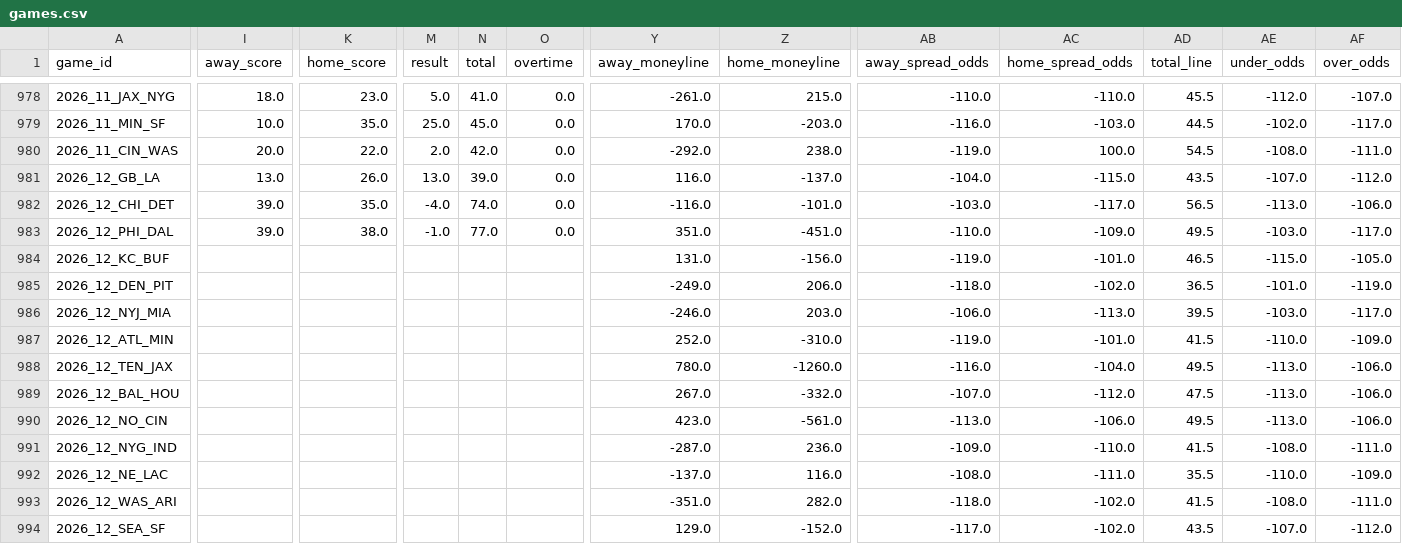
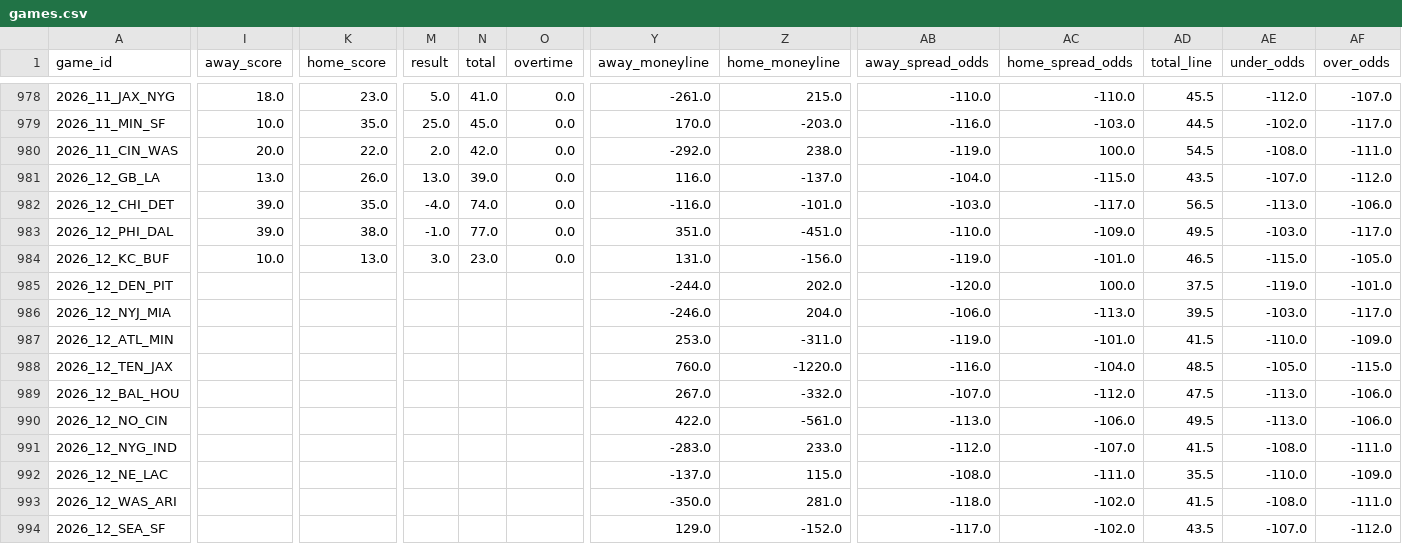
Before and after one commit to shane376/nfl-prediction-model, a CSV file: artifacts/games.csv, drawn as a sheet; only a part is shown, gaps mark what is left out; the diff covers the shown part only; the diff names each change by its address in the sheet, - before the commit and + after, or states it on an @@ line.

```diff
--- a/artifacts/games.csv
+++ b/artifacts/games.csv
-I984 (away_score): (empty)
+I984 (away_score): 10.0
-K984 (home_score): (empty)
+K984 (home_score): 13.0
-M984 (result): (empty)
+M984 (result): 3.0
-N984 (total): (empty)
+N984 (total): 23.0
-O984 (overtime): (empty)
+O984 (overtime): 0.0
-Y985 (away_moneyline): -249.0
+Y985 (away_moneyline): -244.0
-Z985 (home_moneyline): 206.0
+Z985 (home_moneyline): 202.0
-AB985 (away_spread_odds): -118.0
+AB985 (away_spread_odds): -120.0
-AC985 (home_spread_odds): -102.0
+AC985 (home_spread_odds): 100.0
-AD985 (total_line): 36.5
+AD985 (total_line): 37.5
-AE985 (under_odds): -101.0
+AE985 (under_odds): -119.0
-AF985 (over_odds): -119.0
+AF985 (over_odds): -101.0
-Z986 (home_moneyline): 203.0
+Z986 (home_moneyline): 204.0
-Y987 (away_moneyline): 252.0
+Y987 (away_moneyline): 253.0
-Z987 (home_moneyline): -310.0
+Z987 (home_moneyline): -311.0
-Y988 (away_moneyline): 780.0
+Y988 (away_moneyline): 760.0
-Z988 (home_moneyline): -1260.0
+Z988 (home_moneyline): -1220.0
-AD988 (total_line): 49.5
+AD988 (total_line): 48.5
-AE988 (under_odds): -113.0
+AE988 (under_odds): -105.0
-AF988 (over_odds): -106.0
+AF988 (over_odds): -115.0
-Y990 (away_moneyline): 423.0
+Y990 (away_moneyline): 422.0
-Y991 (away_moneyline): -287.0
+Y991 (away_moneyline): -283.0
-Z991 (home_moneyline): 236.0
+Z991 (home_moneyline): 233.0
-AB991 (away_spread_odds): -109.0
+AB991 (away_spread_odds): -112.0
-AC991 (home_spread_odds): -110.0
+AC991 (home_spread_odds): -107.0
-Z992 (home_moneyline): 116.0
+Z992 (home_moneyline): 115.0
-Y993 (away_moneyline): -351.0
+Y993 (away_moneyline): -350.0
-Z993 (home_moneyline): 282.0
+Z993 (home_moneyline): 281.0
```
Also changed, not shown: 47 edited cells elsewhere in this file, 4 other files.
